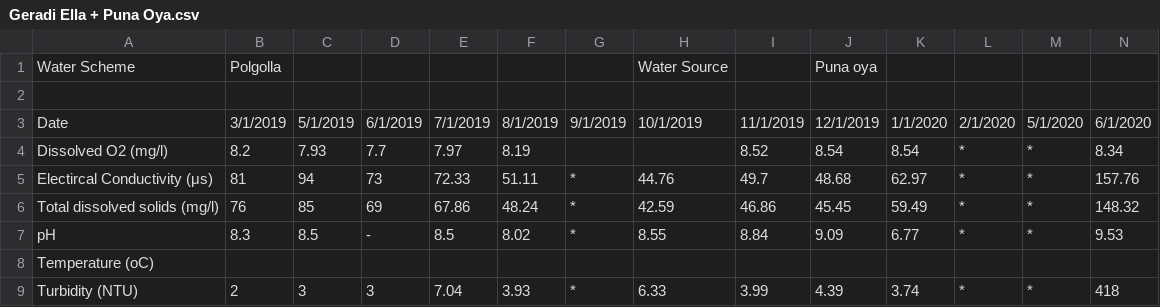
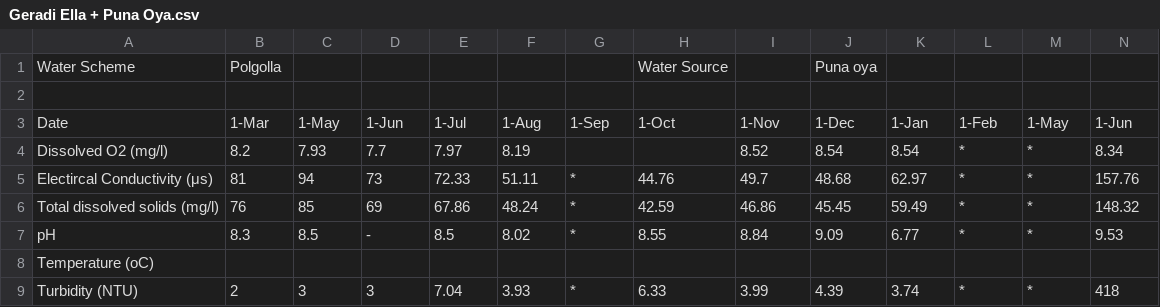
Before and after one commit to Dilshi-1997/WMS-test, a CSV file: Geradi Ella + Puna Oya.csv, drawn as a sheet; only a part is shown; removed rows and columns are numbered as before the commit, all else as after; rows hold the shown columns only; the diff names each change by its address in the sheet, - before the commit and + after, or states it on an @@ line.

Commit message:
Add files via upload

```diff
--- a/Geradi Ella + Puna Oya.csv
+++ b/Geradi Ella + Puna Oya.csv
-row 3: Date | 3/1/2019 | 5/1/2019 | 6/1/2019 | 7/1/2019 | 8/1/2019 | 9/1/2019 | 10/1/2019 | 11/1/2019 | 12/1/2019 | 1/1/2020 | 2/1/2020 | 5/1/2020 | 6/1/2020
+row 3: Date | 1-Mar | 1-May | 1-Jun | 1-Jul | 1-Aug | 1-Sep | 1-Oct | 1-Nov | 1-Dec | 1-Jan | 1-Feb | 1-May | 1-Jun
```
